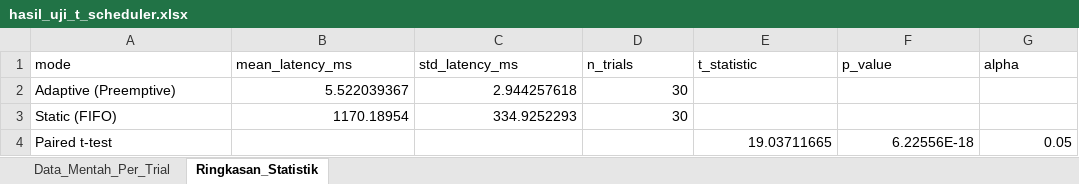
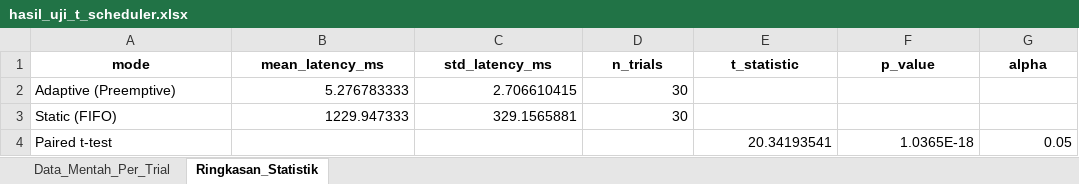
Before and after one commit to raihanbaskara/UM-Aerora-ADITS, an Excel workbook: hasil_uji_t_scheduler.xlsx, sheet Ringkasan_Statistik, drawn as a sheet; values as stored, in another font and other column widths than the file's, no borders; the diff names each change by its address in the sheet, - before the commit and + after, or states it on an @@ line.

```diff
--- a/hasil_uji_t_scheduler.xlsx (sheet Ringkasan_Statistik)
+++ b/hasil_uji_t_scheduler.xlsx (sheet Ringkasan_Statistik)
@@ A1:G1 bold: off → on, alignment: left → center @@
-B2 (mean_latency_ms): 5.522039367
+B2 (mean_latency_ms): 5.276783333
-C2 (std_latency_ms): 2.944257618
+C2 (std_latency_ms): 2.706610415
-B3 (mean_latency_ms): 1170.18954
+B3 (mean_latency_ms): 1229.947333
-C3 (std_latency_ms): 334.9252293
+C3 (std_latency_ms): 329.1565881
-E4 (t_statistic): 19.03711665
+E4 (t_statistic): 20.34193541
-F4 (p_value): 6.22556E-18
+F4 (p_value): 1.0365E-18
```
Also changed, not shown: sheet Data_Mentah_Per_Trial, 28 other files.
